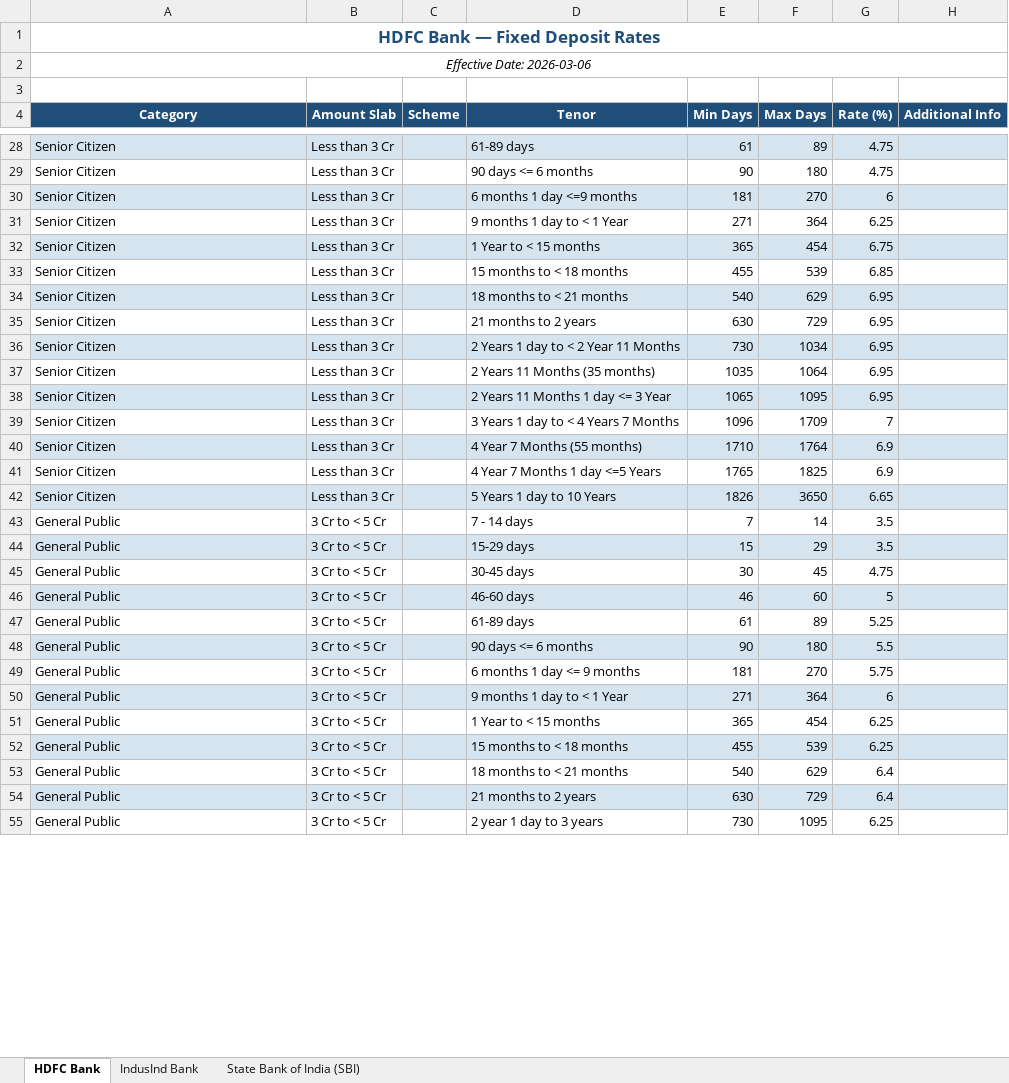
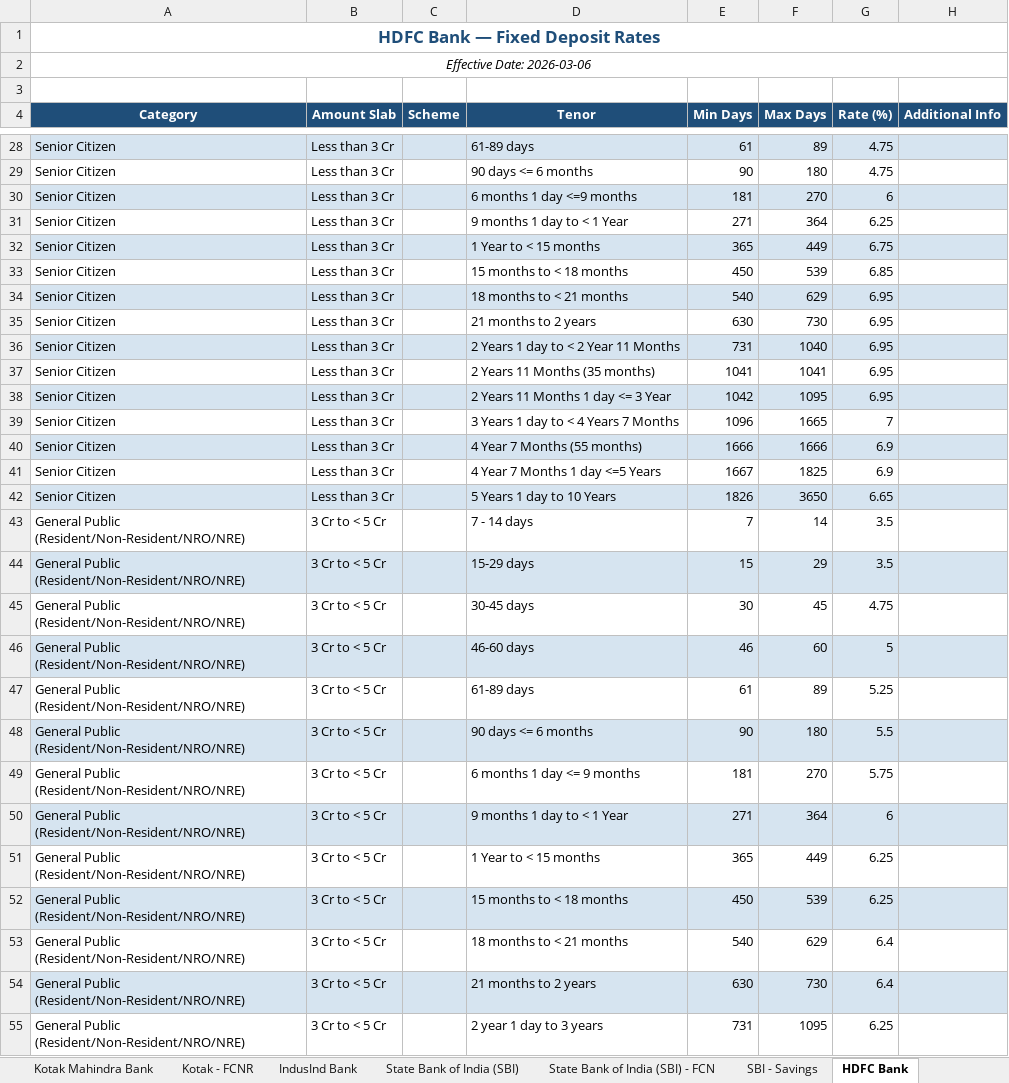
Before and after one commit to KasamShaikh/fd-rates-with-foundary, an Excel workbook: backend/_local_results/latest.xlsx, sheet HDFC Bank, drawn as a sheet; only a part is shown, gaps mark what is left out; values as stored, in another font and other column widths than the file's, no borders; the diff covers the shown part only; the diff names each change by its address in the sheet, - before the commit and + after, or states it on an @@ line.

```diff
--- a/backend/_local_results/latest.xlsx (sheet HDFC Bank)
+++ b/backend/_local_results/latest.xlsx (sheet HDFC Bank)
+sheet tab: Kotak Mahindra Bank
+sheet tab: Kotak - FCNR
+sheet tab: State Bank of India (SBI) - FCN
+sheet tab: SBI - Savings
@@ sheet tab order changed: Kotak Mahindra Bank | Kotak - FCNR | IndusInd Bank | State Bank of India (SBI) | State Bank of India (SBI) - FCN | SBI - Savings | HDFC Bank @@
-F32 (Max Days): 454
+F32 (Max Days): 449
-E33 (Min Days): 455
+E33 (Min Days): 450
-F35 (Max Days): 729
+F35 (Max Days): 730
-E36 (Min Days): 730
+E36 (Min Days): 731
-F36 (Max Days): 1034
+F36 (Max Days): 1040
-E37 (Min Days): 1035
+E37 (Min Days): 1041
-F37 (Max Days): 1064
+F37 (Max Days): 1041
-E38 (Min Days): 1065
+E38 (Min Days): 1042
-F39 (Max Days): 1709
+F39 (Max Days): 1665
-E40 (Min Days): 1710
+E40 (Min Days): 1666
-F40 (Max Days): 1764
+F40 (Max Days): 1666
-E41 (Min Days): 1765
+E41 (Min Days): 1667
-A43:A55 (Category): General Public
+A43:A55 (Category): General Public (Resident/Non-Resident/NRO/NRE)
-F51 (Max Days): 454
+F51 (Max Days): 449
-E52 (Min Days): 455
+E52 (Min Days): 450
-F54 (Max Days): 729
+F54 (Max Days): 730
-E55 (Min Days): 730
+E55 (Min Days): 731
```
Also changed, not shown: 11 removed rows and 37 edited cells elsewhere in this sheet, sheet IndusInd Bank, sheet State Bank of India (SBI), other sheet tabs, 1 other file.
